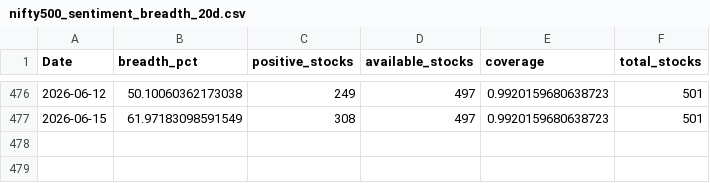
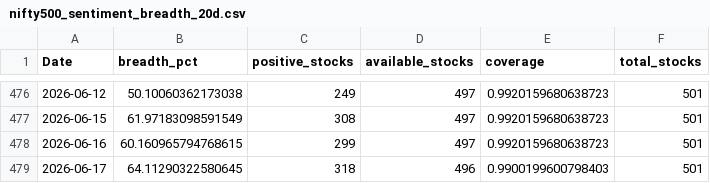
Before and after one commit to CS26-ST/short_term_sentiment_indicator, a CSV file: output/nifty500_sentiment_breadth_20d.csv, drawn as a sheet; only a part is shown, gaps mark what is left out; the diff names each change by its address in the sheet, - before the commit and + after, or states it on an @@ line.

```diff
--- a/output/nifty500_sentiment_breadth_20d.csv
+++ b/output/nifty500_sentiment_breadth_20d.csv
+row 478: 2026-06-16 | 60.160965794768615 | 299 | 497 | 0.9920159680638723 | 501
+row 479: 2026-06-17 | 64.11290322580645 | 318 | 496 | 0.9900199600798403 | 501
```
Also changed, not shown: 2 other files.
